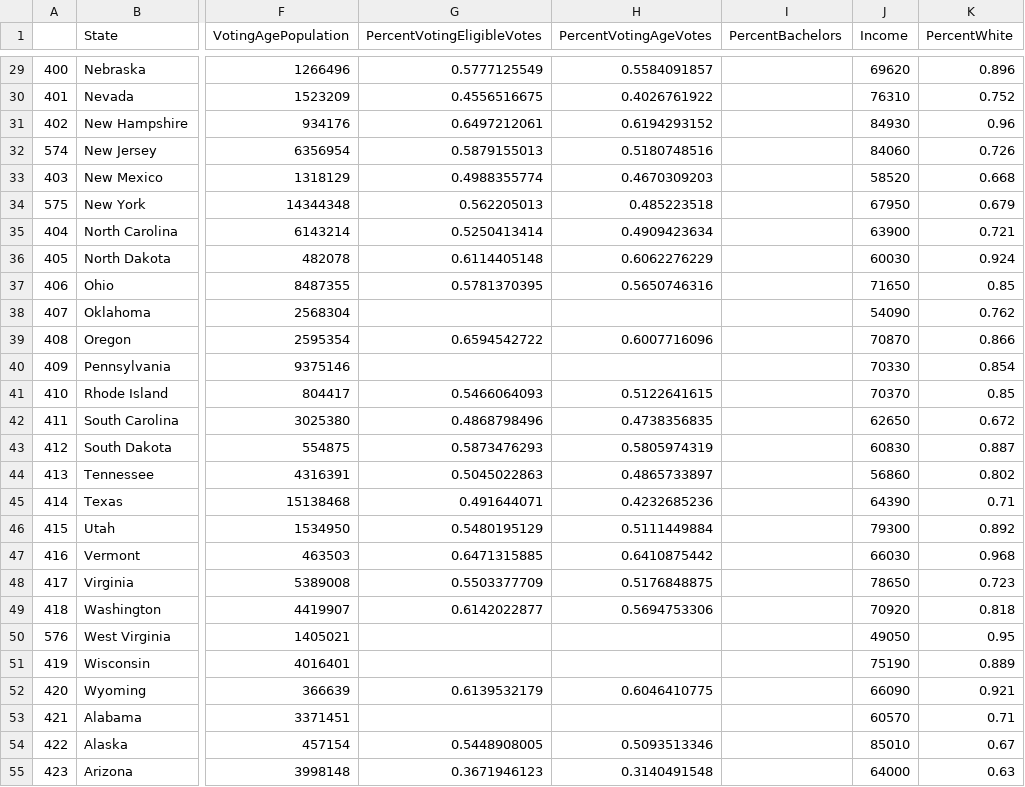
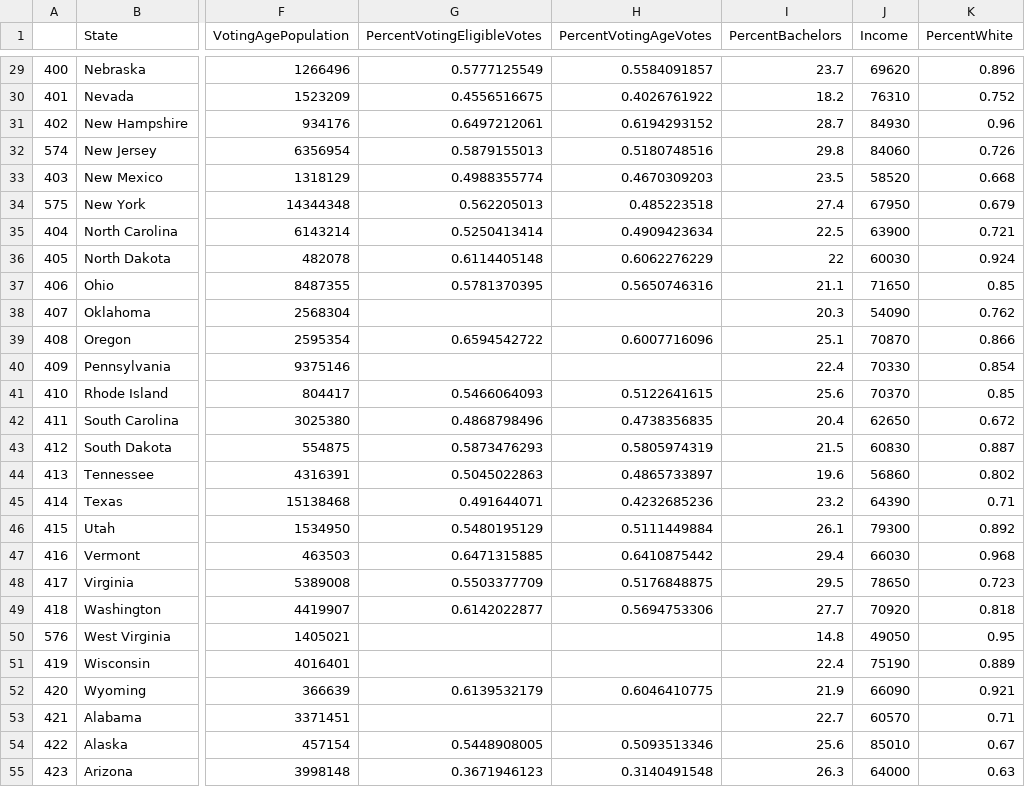
Before and after one commit to nikhilc52/info2950, a CSV file: data/election_demographics_amended.csv, drawn as a sheet; only a part is shown, gaps mark what is left out; the diff covers the shown part only; the diff names each change by its address in the sheet, - before the commit and + after, or states it on an @@ line.

```diff
--- a/data/election_demographics_amended.csv
+++ b/data/election_demographics_amended.csv
-I29 (PercentBachelors): (empty)
+I29 (PercentBachelors): 23.7
-I30 (PercentBachelors): (empty)
+I30 (PercentBachelors): 18.2
-I31 (PercentBachelors): (empty)
+I31 (PercentBachelors): 28.7
-I32 (PercentBachelors): (empty)
+I32 (PercentBachelors): 29.8
-I33 (PercentBachelors): (empty)
+I33 (PercentBachelors): 23.5
-I34 (PercentBachelors): (empty)
+I34 (PercentBachelors): 27.4
-I35 (PercentBachelors): (empty)
+I35 (PercentBachelors): 22.5
-I36 (PercentBachelors): (empty)
+I36 (PercentBachelors): 22
-I37 (PercentBachelors): (empty)
+I37 (PercentBachelors): 21.1
-I38 (PercentBachelors): (empty)
+I38 (PercentBachelors): 20.3
-I39 (PercentBachelors): (empty)
+I39 (PercentBachelors): 25.1
-I40 (PercentBachelors): (empty)
+I40 (PercentBachelors): 22.4
-I41 (PercentBachelors): (empty)
+I41 (PercentBachelors): 25.6
-I42 (PercentBachelors): (empty)
+I42 (PercentBachelors): 20.4
-I43 (PercentBachelors): (empty)
+I43 (PercentBachelors): 21.5
-I44 (PercentBachelors): (empty)
+I44 (PercentBachelors): 19.6
-I45 (PercentBachelors): (empty)
+I45 (PercentBachelors): 23.2
-I46 (PercentBachelors): (empty)
+I46 (PercentBachelors): 26.1
-I47 (PercentBachelors): (empty)
+I47 (PercentBachelors): 29.4
-I48 (PercentBachelors): (empty)
+I48 (PercentBachelors): 29.5
-I49 (PercentBachelors): (empty)
+I49 (PercentBachelors): 27.7
-I50 (PercentBachelors): (empty)
+I50 (PercentBachelors): 14.8
-I51 (PercentBachelors): (empty)
+I51 (PercentBachelors): 22.4
-I52 (PercentBachelors): (empty)
+I52 (PercentBachelors): 21.9
-I53 (PercentBachelors): (empty)
+I53 (PercentBachelors): 22.7
-I54 (PercentBachelors): (empty)
+I54 (PercentBachelors): 25.6
-I55 (PercentBachelors): (empty)
+I55 (PercentBachelors): 26.3
```
Also changed, not shown: 75 edited cells elsewhere in this file.
